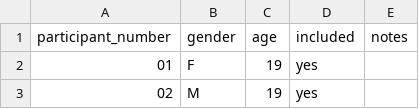
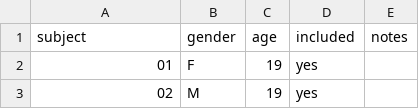
Before and after one commit to gpwilliams/2018_williams-kukona-kamide_competition, a CSV file: data/visual_demographics.csv, drawn as a sheet; only a part is shown.

```diff
--- a/data/visual_demographics.csv
+++ b/data/visual_demographics.csv
@@ -1,2 +1,2 @@
-participant_number,gender,age,included,notes
+subject,gender,age,included,notes
 01,F,19,yes,
```
Also changed, not shown: data/semantic_demographics.csv, 21 other files.
